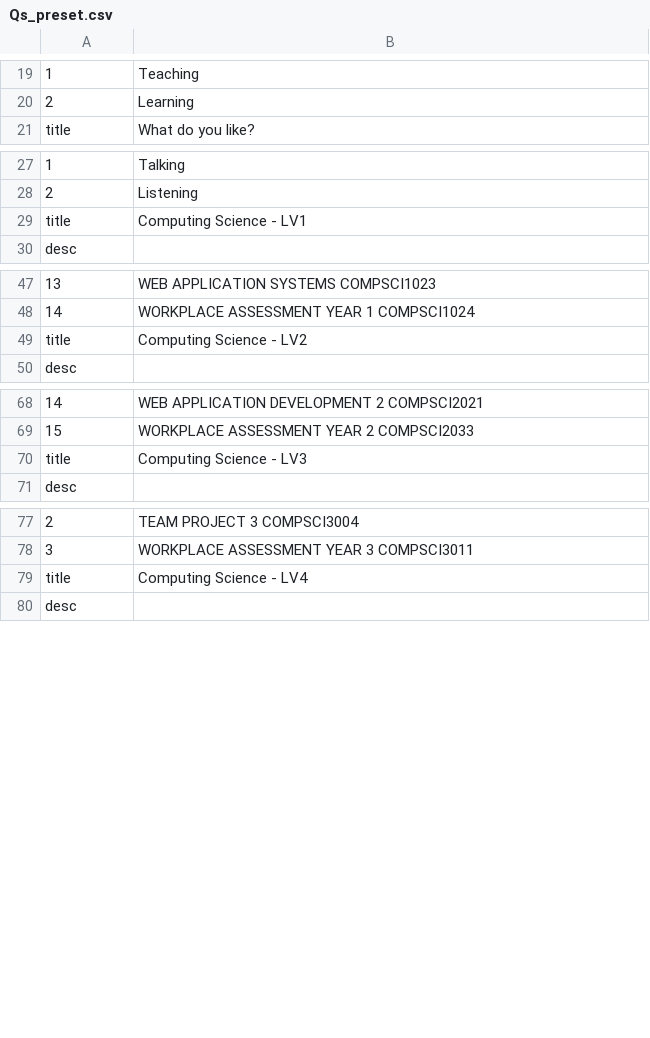
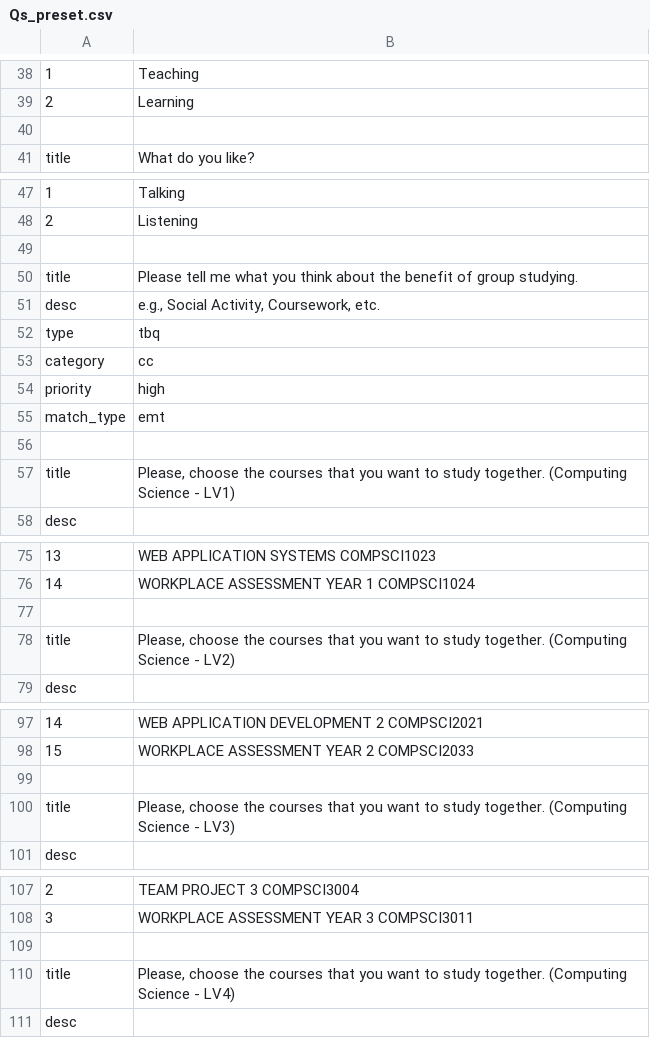
Before and after one commit to 2572258P/smf, a CSV file: smf/Qs_preset.csv, drawn as a sheet; only a part is shown, gaps mark what is left out; addresses are those after the commit; the diff covers the shown part only; the diff names each change by its address in the sheet, - before the commit and + after, or states it on an @@ line.

```diff
--- a/smf/Qs_preset.csv
+++ b/smf/Qs_preset.csv
+row 40: (empty)
+row 49: (empty)
+row 50: title | Please tell me what you think about the benefit of group studying.
+row 51: desc | e.g., Social Activity, Coursework, etc.
+row 52: type | tbq
+row 53: category | cc
+row 54: priority | high
+row 55: match_type | emt
+row 56: (empty)
-B57: Computing Science - LV1
+B57: Please, choose the courses that you want to study together. (Computing Science - LV1)
+row 77: (empty)
-B78: Computing Science - LV2
+B78: Please, choose the courses that you want to study together. (Computing Science - LV2)
+row 99: (empty)
-B100: Computing Science - LV3
+B100: Please, choose the courses that you want to study together. (Computing Science - LV3)
+row 109: (empty)
-B110: Computing Science - LV4
+B110: Please, choose the courses that you want to study together. (Computing Science - LV4)
```
Also changed, not shown: 20 added rows, 1 moved row and 4 edited cells elsewhere in this file, 35 other files.
